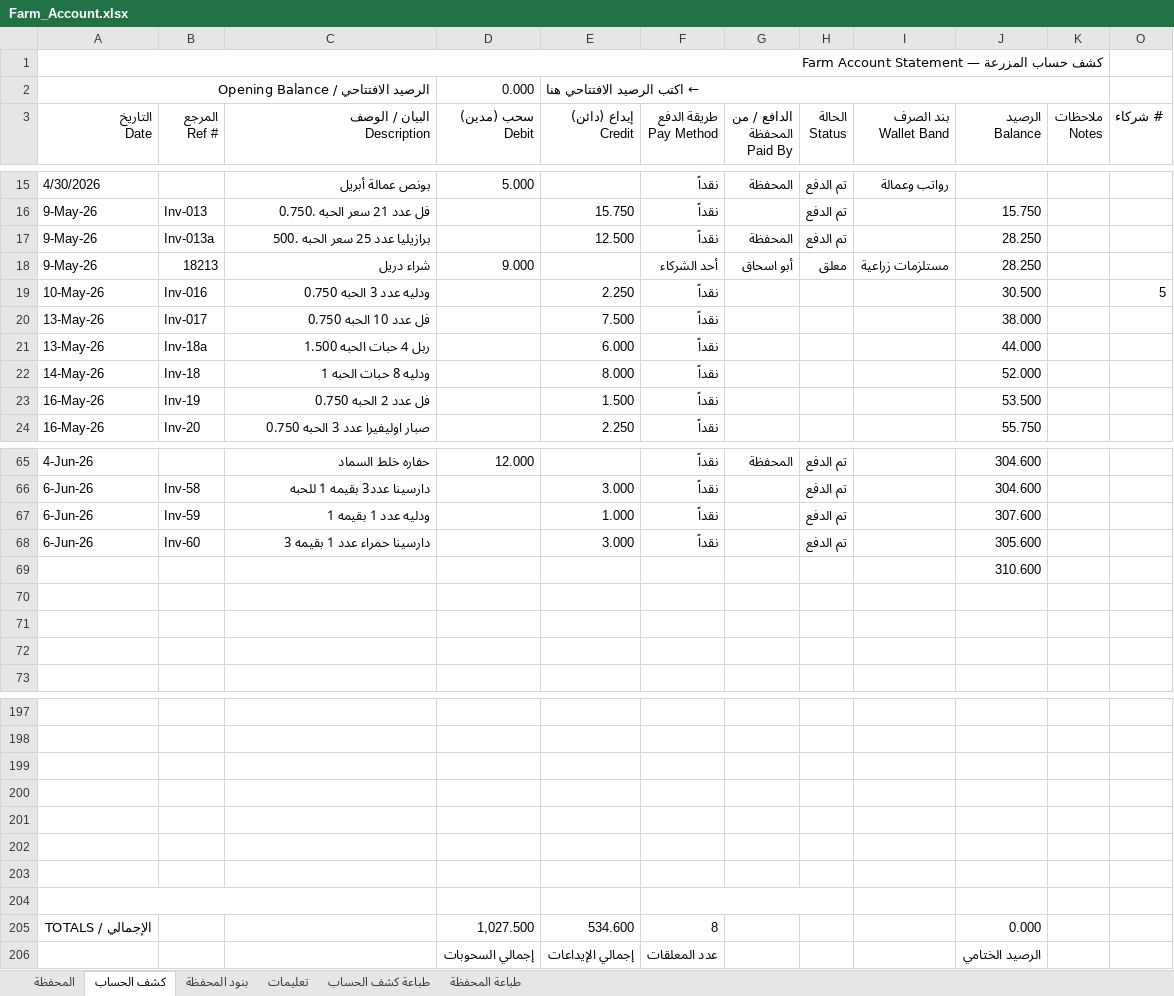
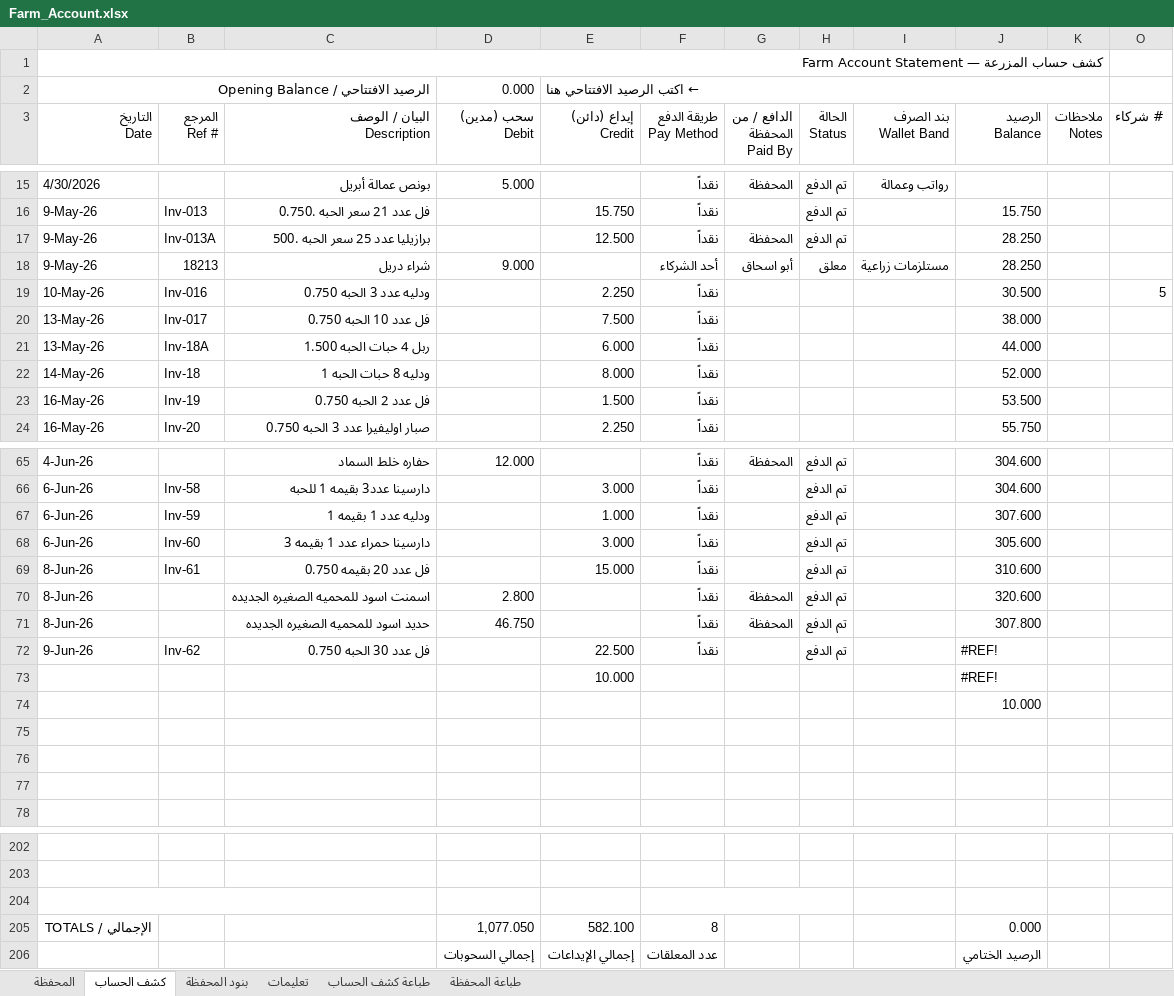
Before and after one commit to hadi907/ftm8-monitor, an Excel workbook: Farm_Account.xlsx, sheet كشف الحساب, drawn as a sheet; only a part is shown, gaps mark what is left out; values as stored, in another font and other column widths than the file's, no cell formats; conditional formats not drawn; removed rows and columns are numbered as before the commit, all else as after; the diff names each change by its address in the sheet, - before the commit and + after, or states it on an @@ line.

```diff
--- a/Farm_Account.xlsx (sheet كشف الحساب)
+++ b/Farm_Account.xlsx (sheet كشف الحساب)
-B17 (المرجع Ref #): Inv-013a
+B17 (المرجع Ref #): Inv-013A
-B21 (المرجع Ref #): Inv-18a
+B21 (المرجع Ref #): Inv-18A
+row 69: 8-Jun-26 | Inv-61 | فل عدد 20 بقيمه 0.750 |  | 15.000 | نقداً |  | تم الدفع |  | 310.600
+row 70: 8-Jun-26 |  | اسمنت اسود للمحميه الصغيره الجديده | 2.800 |  | نقداً | المحفظة | تم الدفع |  | 320.600
+row 71: 8-Jun-26 |  | حديد اسود للمحميه الصغيره الجديده | 46.750 |  | نقداً | المحفظة | تم الدفع |  | 307.800
+row 72: 9-Jun-26 | Inv-62 | فل عدد 30 الحبه 0.750 |  | 22.500 | نقداً |  | تم الدفع |  | #REF!
+row 73:  |  |  |  | 10.000 |  |  |  |  | #REF!
-J74 (الرصيد Balance): 310.600
+J74 (الرصيد Balance): 10.000
+A204:C204 merged
+F204:H204 merged
-row 200: (empty)
-row 201: (empty)
-row 202: (empty)
-row 203: (empty)
-row 204: (empty)
-D205 (سحب (مدين) Debit): 1,027.500
+D205 (سحب (مدين) Debit): 1,077.050
-E205 (إيداع (دائن) Credit): 534.600
+E205 (إيداع (دائن) Credit): 582.100
```
Also changed, not shown: sheet المحفظة, sheet طباعة كشف الحساب, sheet طباعة المحفظة, cell formats, formulas that keep their value, hidden cells.
